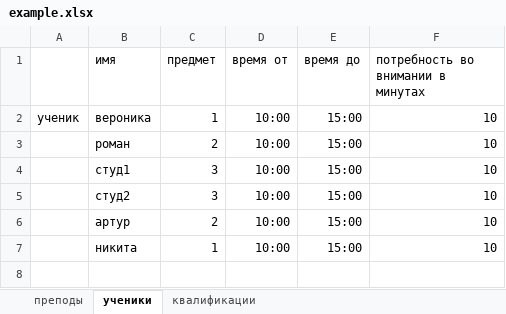
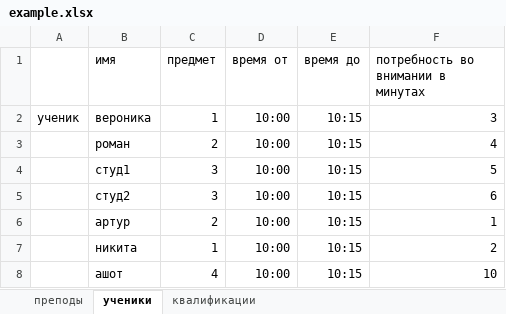
Before and after one commit to Kiboiko/Making-a-schedule, an Excel workbook: Shedule/Shedule/example.xlsx, sheet ученики, drawn as a sheet; values as stored, in another font and other column widths than the file's, no borders; the diff names each change by its address in the sheet, - before the commit and + after, or states it on an @@ line.

```diff
--- a/Shedule/Shedule/example.xlsx (sheet ученики)
+++ b/Shedule/Shedule/example.xlsx (sheet ученики)
-E2:E7 (время до): 15:00
+E2:E7 (время до): 10:15
-F2: 10
+F2: 3
-F3: 10
+F3: 4
-F4: 10
+F4: 5
-F5: 10
+F5: 6
-F6: 10
+F6: 1
-F7: 10
+F7: 2
+row 8:  | ашот | 4 | 10:00 | 10:15 | 10
```
Also changed, not shown: sheet преподы, sheet квалификации, 2 other files.
